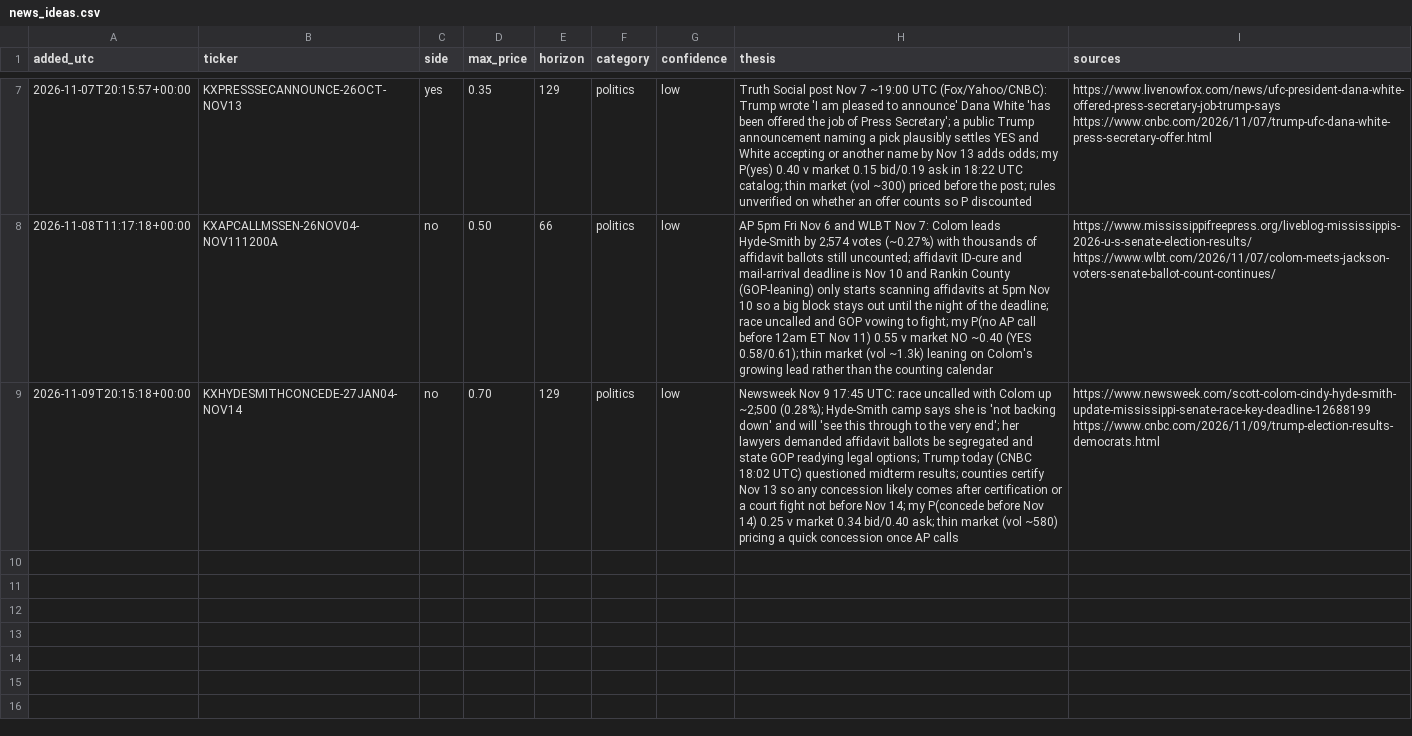
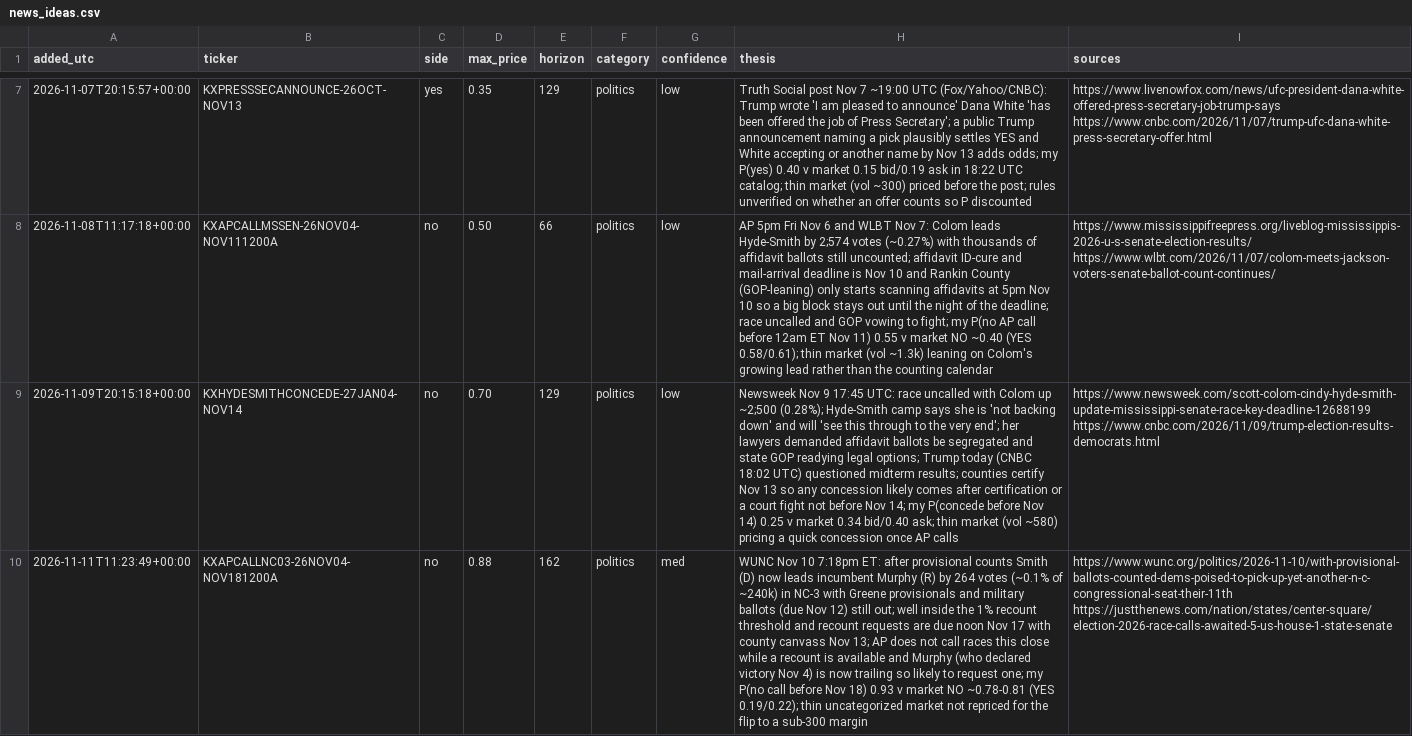
Before and after one commit to ironringauto/kalshi-tracker, a CSV file: inbox/news_ideas.csv, drawn as a sheet; only a part is shown, gaps mark what is left out; the diff names each change by its address in the sheet, - before the commit and + after, or states it on an @@ line.

```diff
--- a/inbox/news_ideas.csv
+++ b/inbox/news_ideas.csv
+row 10: 2026-11-11T11:23:49+00:00 | KXAPCALLNC03-26NOV04-NOV181200A | no | 0.88 | 162 | politics | med | WUNC Nov 10 7:18pm ET: after provisional counts Smith (D) now leads incumbent Murphy (R) by 264 votes (~0.1% of ~240k) in NC-3 with Greene provisionals and military ballots (due Nov 12) still out; well inside the 1% recount threshold and recount requests are due noon Nov 17 with county canvass Nov 13; AP does not call races this close while a recount is available and Murphy (who declared victory Nov 4) is now trailing so likely to request one; my P(no call before Nov 18) 0.93 v market NO ~0.78-0.81 (YES 0.19/0.22); thin uncategorized market not repriced for the flip to a sub-300 margin | https://www.wunc.org/politics/2026-11-10/with-provisional-ballots-counted-dems-poised-to-pick-up-yet-another-n-c-congressional-seat-their-11th https://justthenews.com/nation/states/center-square/election-2026-race-calls-awaited-5-us-house-1-state-senate
```
